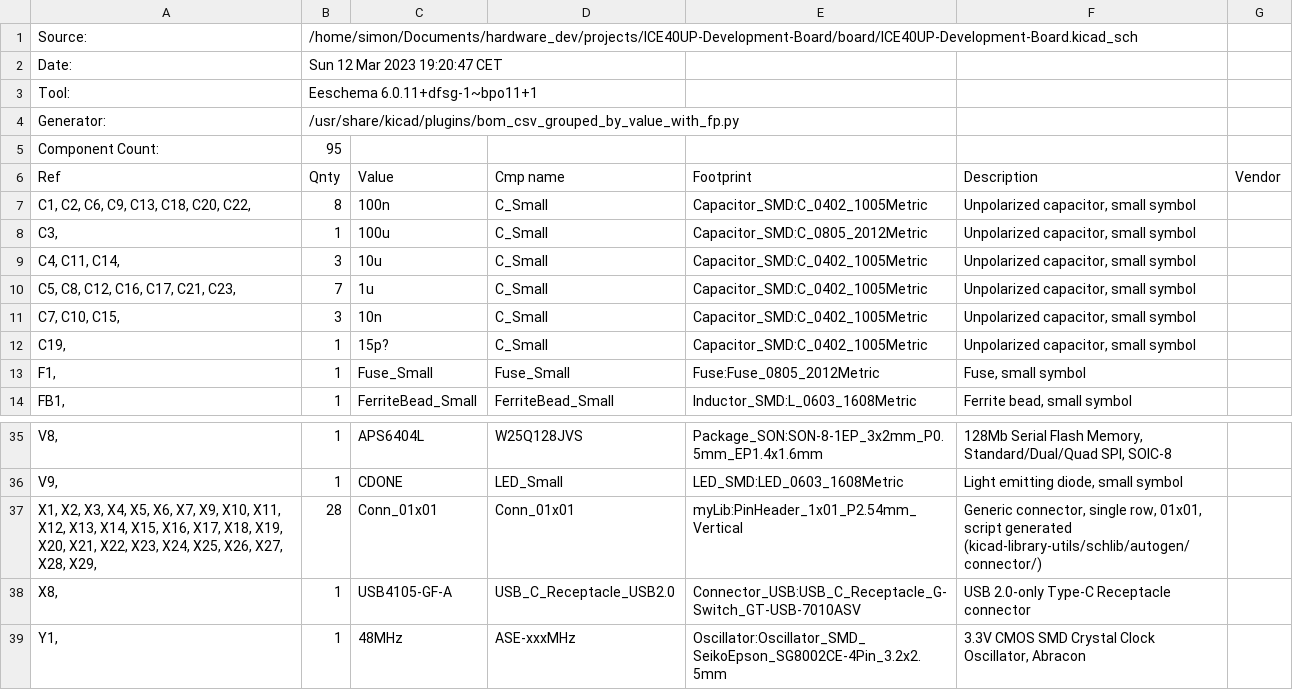
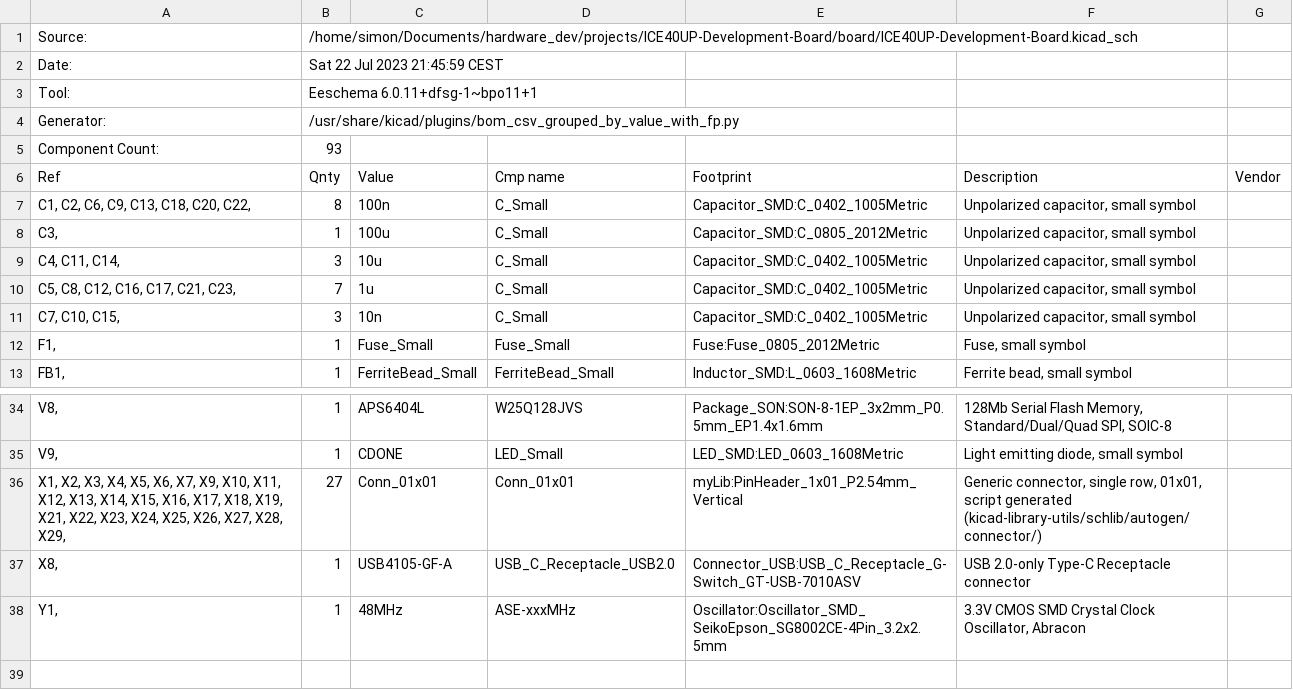
Before and after one commit to SimonBrenninger/ICE40UP-Development-Board, a CSV file: board/ICE40UP-Development-Board.csv, drawn as a sheet; only a part is shown, gaps mark what is left out; removed rows and columns are numbered as before the commit, all else as after; the diff names each change by its address in the sheet, - before the commit and + after, or states it on an @@ line.

```diff
--- a/board/ICE40UP-Development-Board.csv
+++ b/board/ICE40UP-Development-Board.csv
-B2 (Qnty): Sun 12 Mar 2023 19:20:47 CET
+B2 (Qnty): Sat 22 Jul 2023 21:45:59 CEST
-B5 (Qnty): 95
+B5 (Qnty): 93
-row 12: C19, | 1 | 15p? | C_Small | Capacitor_SMD:C_0402_1005Metric | Unpolarized capacitor, small symbol
-A36 (Ref): …X18, X19, X20, X21, X22,…
+A36 (Ref): …X18, X19, X21, X22,…
-B36 (Qnty): 28
+B36 (Qnty): 27
```
Also changed, not shown: 5 other files.
